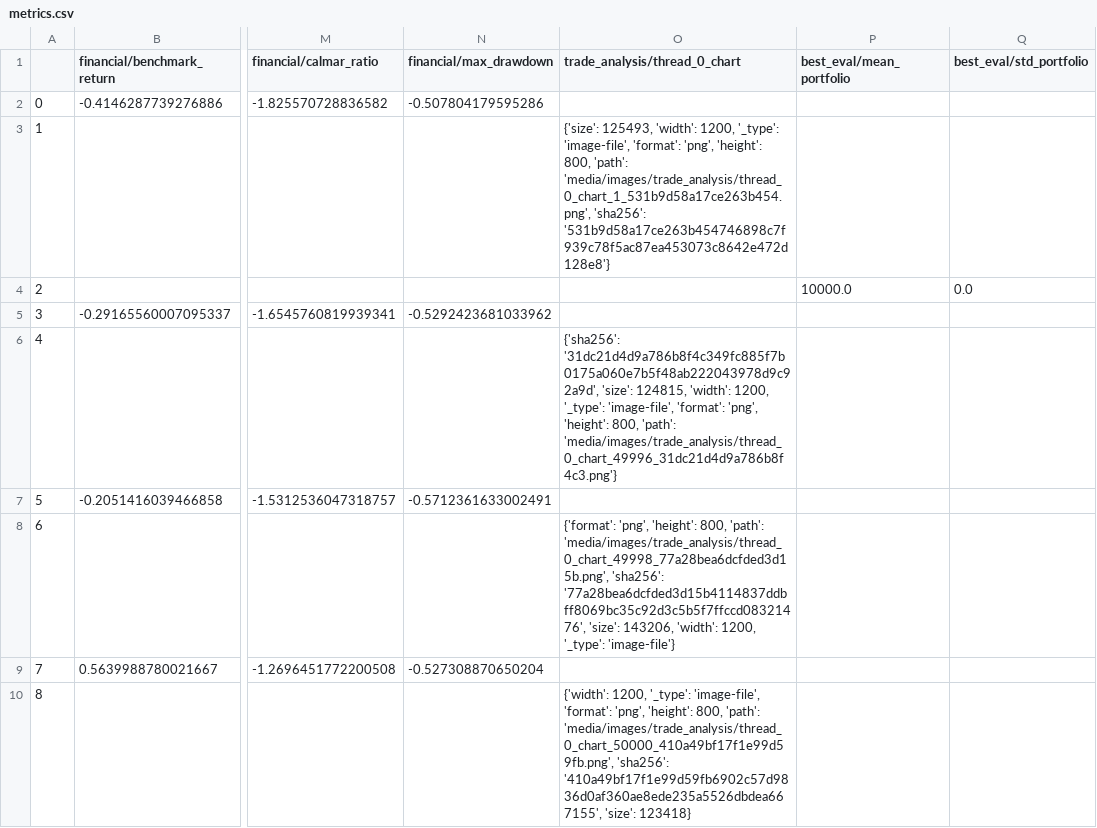
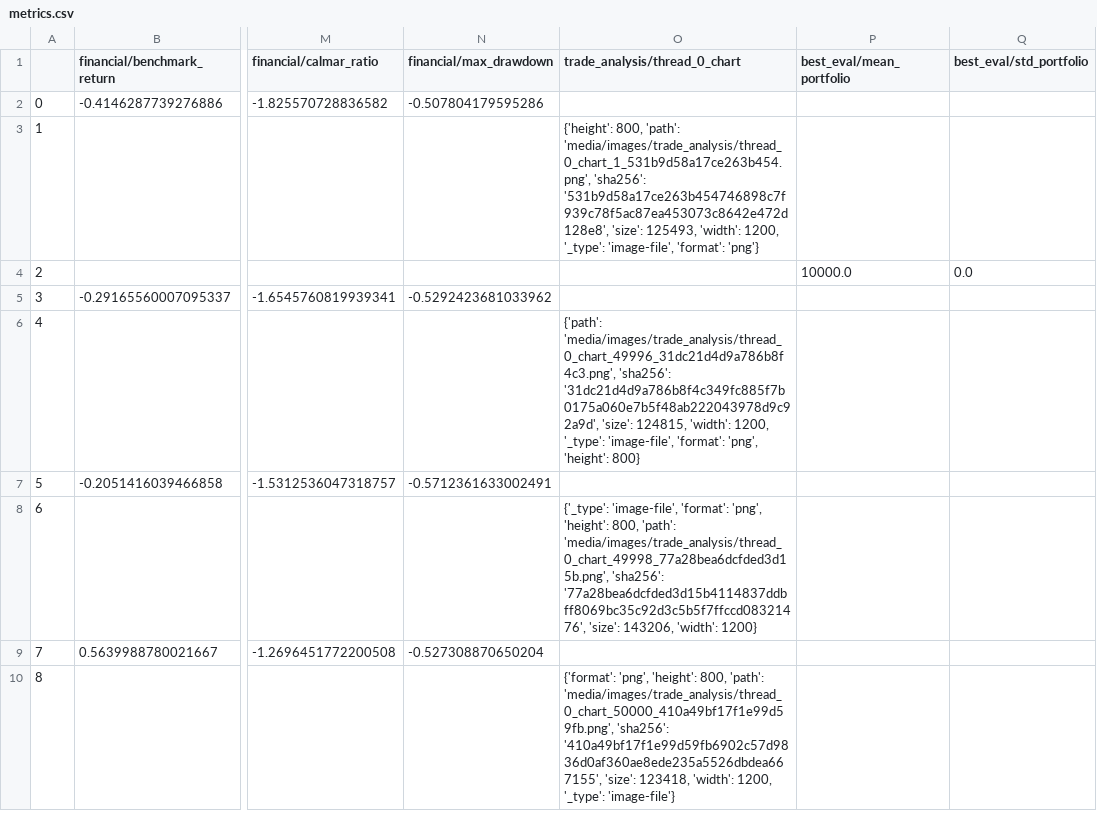
Before and after one commit to zhivko/ai-trading-bot-3, a CSV file: results/metrics.csv, drawn as a sheet; only a part is shown, gaps mark what is left out; the diff names each change by its address in the sheet, - before the commit and + after, or states it on an @@ line.

```diff
--- a/results/metrics.csv
+++ b/results/metrics.csv
-O3 (trade_analysis/thread_0_chart): {'size': 125493, 'width': 1200, '_type': 'image-file', 'format': 'png', 'height': 800, 'path': 'media/images/trade_analysis/thread_0_chart_1_531b9d58a17ce263b454.png', 'sha256': '531b9d58a17ce263b454746898c7f939c78f5ac87ea453073c8642e472d128e8'}
+O3 (trade_analysis/thread_0_chart): {'height': 800, 'path': 'media/images/trade_analysis/thread_0_chart_1_531b9d58a17ce263b454.png', 'sha256': '531b9d58a17ce263b454746898c7f939c78f5ac87ea453073c8642e472d128e8', 'size': 125493, 'width': 1200, '_type': 'image-file', 'format': 'png'}
-O6 (trade_analysis/thread_0_chart): {'sha256': '31dc21d4d9a786b8f4c349fc885f7b0175a060e7b5f48ab222043978d9c92a9d', 'size': 124815, 'width': 1200, '_type': 'image-file', 'format': 'png', 'height': 800, 'path': 'media/images/trade_analysis/thread_0_chart_49996_31dc21d4d9a786b8f4c3.png'}
+O6 (trade_analysis/thread_0_chart): {'path': 'media/images/trade_analysis/thread_0_chart_49996_31dc21d4d9a786b8f4c3.png', 'sha256': '31dc21d4d9a786b8f4c349fc885f7b0175a060e7b5f48ab222043978d9c92a9d', 'size': 124815, 'width': 1200, '_type': 'image-file', 'format': 'png', 'height': 800}
-O8 (trade_analysis/thread_0_chart): {'format': 'png', 'height': 800, 'path': 'media/images/trade_analysis/thread_0_chart_49998_77a28bea6dcfded3d15b.png', 'sha256': '77a28bea6dcfded3d15b4114837ddbff8069bc35c92d3c5b5f7ffccd08321476', 'size': 143206, 'width': 1200, '_type': 'image-file'}
+O8 (trade_analysis/thread_0_chart): {'_type': 'image-file', 'format': 'png', 'height': 800, 'path': 'media/images/trade_analysis/thread_0_chart_49998_77a28bea6dcfded3d15b.png', 'sha256': '77a28bea6dcfded3d15b4114837ddbff8069bc35c92d3c5b5f7ffccd08321476', 'size': 143206, 'width': 1200}
-O10 (trade_analysis/thread_0_chart): {'width': 1200, '_type': 'image-file', 'format': 'png', 'height': 800, 'path': 'media/images/trade_analysis/thread_0_chart_50000_410a49bf17f1e99d59fb.png', 'sha256': '410a49bf17f1e99d59fb6902c57d9836d0af360ae8ede235a5526dbdea667155', 'size': 123418}
+O10 (trade_analysis/thread_0_chart): {'format': 'png', 'height': 800, 'path': 'media/images/trade_analysis/thread_0_chart_50000_410a49bf17f1e99d59fb.png', 'sha256': '410a49bf17f1e99d59fb6902c57d9836d0af360ae8ede235a5526dbdea667155', 'size': 123418, 'width': 1200, '_type': 'image-file'}
```
Also changed, not shown: 1 other file.
